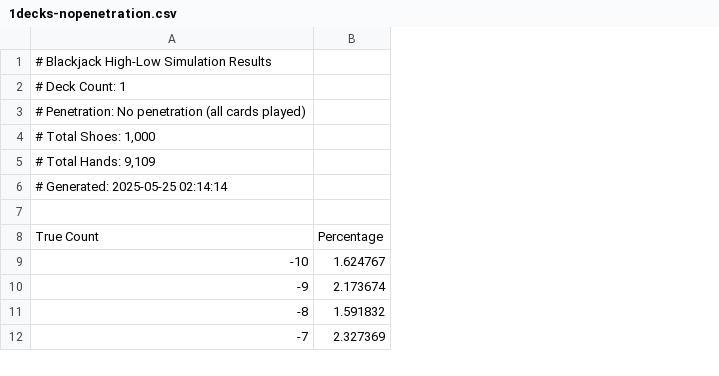
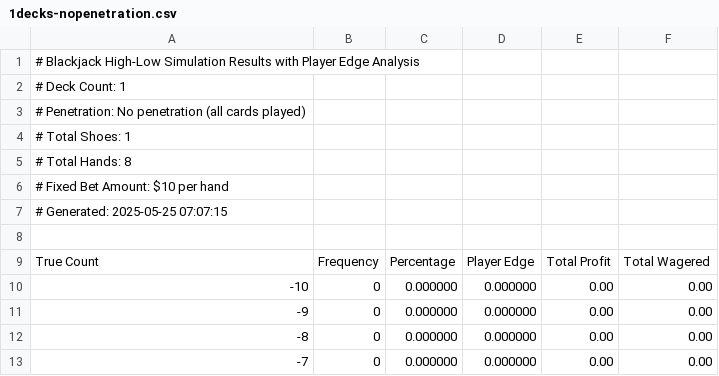
Before and after one commit to brian-ferguson/BlackjackStatTracker, a CSV file: simulation_results/1decks-nopenetration.csv, drawn as a sheet; only a part is shown; removed rows and columns are numbered as before the commit, all else as after; the diff names each change by its address in the sheet, - before the commit and + after, or states it on an @@ line.

```diff
--- a/simulation_results/1decks-nopenetration.csv
+++ b/simulation_results/1decks-nopenetration.csv
-column B, rows 8-12: Percentage | 1.624767 | 2.173674 | 1.591832 | 2.327369
+column B, rows 9-13: Frequency | 0 | 0 | 0 | 0
+column C, rows 9-13: Percentage | 0.000000 | 0.000000 | 0.000000 | 0.000000
+column D, rows 9-13: Player Edge | 0.000000 | 0.000000 | 0.000000 | 0.000000
+column E, rows 9-13: Total Profit | 0.00 | 0.00 | 0.00 | 0.00
+column F, rows 9-13: Total Wagered | 0.00 | 0.00 | 0.00 | 0.00
-A1: …Simulation Results
+A1: …Simulation Results with Player Edge Analysis
-A4: # Total Shoes: 1,000
+A4: # Total Shoes: 1
-A5: # Total Hands: 9,109
+A5: # Total Hands: 8
-A6: # Generated: 2025-05-25 02:14:14
+A6: # Fixed Bet Amount: $10 per hand
+row 7: # Generated: 2025-05-25 07:07:15
```
Also changed, not shown: 1 other file.
